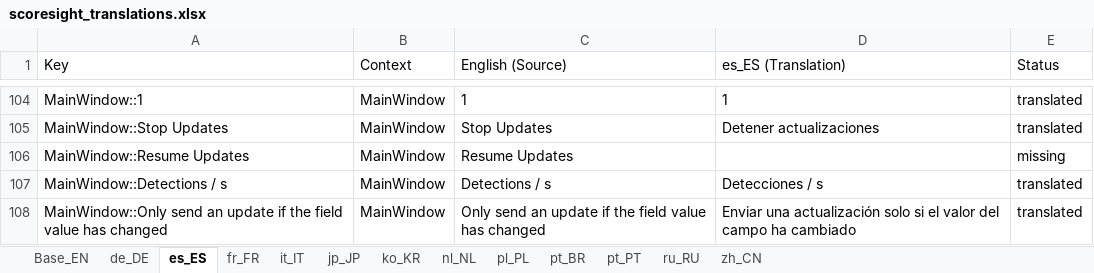
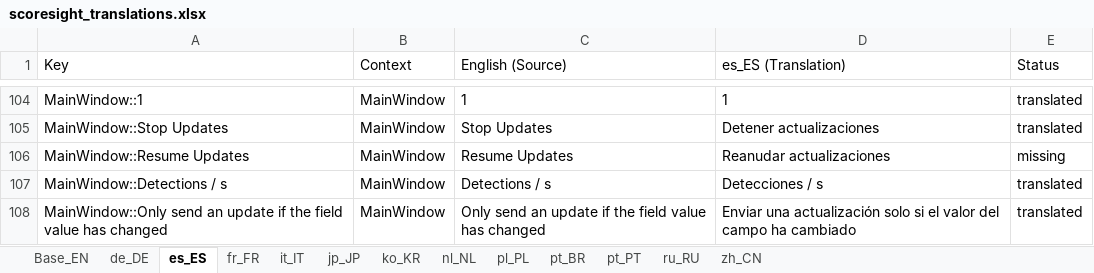
Before and after one commit to ArieR1963/scoresight, an Excel workbook: translations/scoresight_translations.xlsx, sheet es_ES, drawn as a sheet; only a part is shown, gaps mark what is left out; values as stored, in another font and other column widths than the file's, no borders; the diff names each change by its address in the sheet, - before the commit and + after, or states it on an @@ line.

Commit message:
Update translations from spreadsheet and rebuild qm files

```diff
--- a/translations/scoresight_translations.xlsx (sheet es_ES)
+++ b/translations/scoresight_translations.xlsx (sheet es_ES)
-D106 (es_ES (Translation)): (empty)
+D106 (es_ES (Translation)): Reanudar actualizaciones
```
Also changed, not shown: sheet jp_JP, sheet fr_FR, sheet it_IT, sheet ko_KR, sheet pl_PL, sheet pt_BR, 5 more sheets, 22 other files.
